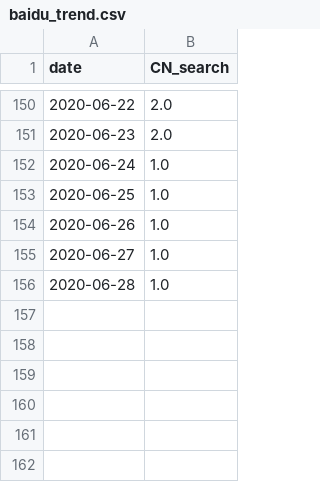
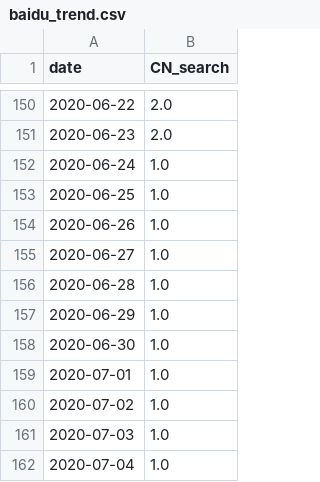
Before and after one commit to alanalien/covid_19_circumstantial_evidences, a CSV file: data_get/alt_data_sources/baidu_trend.csv, drawn as a sheet; only a part is shown, gaps mark what is left out; the diff names each change by its address in the sheet, - before the commit and + after, or states it on an @@ line.

```diff
--- a/data_get/alt_data_sources/baidu_trend.csv
+++ b/data_get/alt_data_sources/baidu_trend.csv
+row 157: 2020-06-29 | 1.0
+row 158: 2020-06-30 | 1.0
+row 159: 2020-07-01 | 1.0
+row 160: 2020-07-02 | 1.0
+row 161: 2020-07-03 | 1.0
+row 162: 2020-07-04 | 1.0
```
Also changed, not shown: data/confirmed.csv, data/covid_today.csv, 7 other files.
